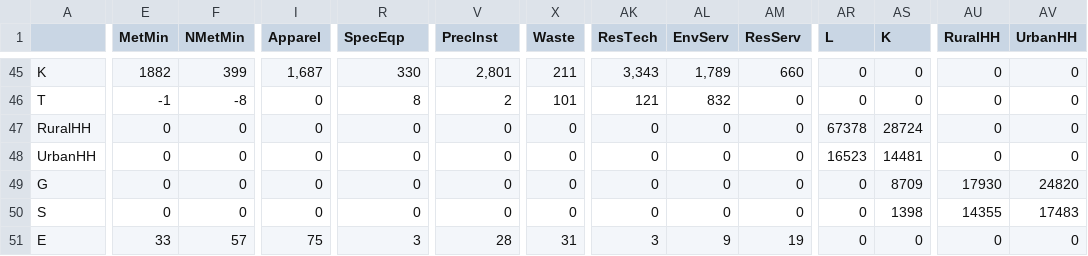
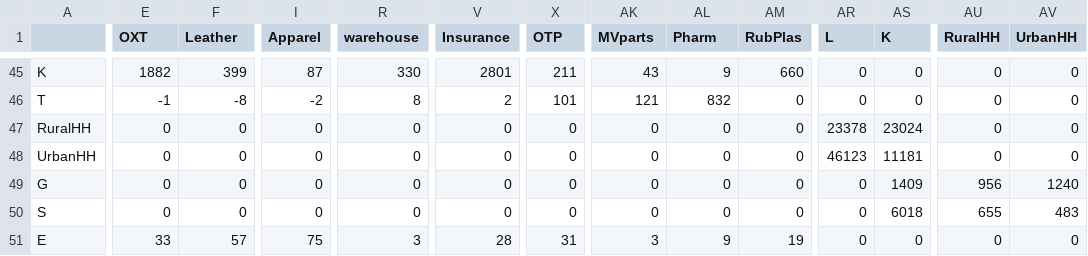
Before and after one commit to rlq3fm/CGE-Capstone, a CSV file: US-CGE/code/data/dummySAM.csv, drawn as a sheet; only a part is shown, gaps mark what is left out; the diff covers the shown part only; the diff names each change by its address in the sheet, - before the commit and + after, or states it on an @@ line.

```diff
--- a/US-CGE/code/data/dummySAM.csv
+++ b/US-CGE/code/data/dummySAM.csv
-E1: MetMin
+E1: OXT
-F1: NMetMin
+F1: Leather
-R1: SpecEqp
+R1: warehouse
-V1: PrecInst
+V1: Insurance
-X1: Waste
+X1: OTP
-AK1: ResTech
+AK1: MVparts
-AL1: EnvServ
+AL1: Pharm
-AM1: ResServ
+AM1: RubPlas
-I45 (Apparel): 1,687
+I45 (Apparel): 87
-V45 (Insurance): 2,801
+V45 (Insurance): 2801
-AK45 (MVparts): 3,343
+AK45 (MVparts): 43
-AL45 (Pharm): 1,789
+AL45 (Pharm): 9
-I46 (Apparel): 0
+I46 (Apparel): -2
-AR47 (L): 67378
+AR47 (L): 23378
-AS47 (K): 28724
+AS47 (K): 23024
-AR48 (L): 16523
+AR48 (L): 46123
-AS48 (K): 14481
+AS48 (K): 11181
-AS49 (K): 8709
+AS49 (K): 1409
-AU49 (RuralHH): 17930
+AU49 (RuralHH): 956
-AV49 (UrbanHH): 24820
+AV49 (UrbanHH): 1240
-AS50 (K): 1398
+AS50 (K): 6018
-AU50 (RuralHH): 14355
+AU50 (RuralHH): 655
-AV50 (UrbanHH): 17483
+AV50 (UrbanHH): 483
```
Also changed, not shown: 75 edited cells elsewhere in this file, US-CGE/code/data/Elasticities.csv, US-CGE/code/data/Emissions2017.csv, 6 other files.
